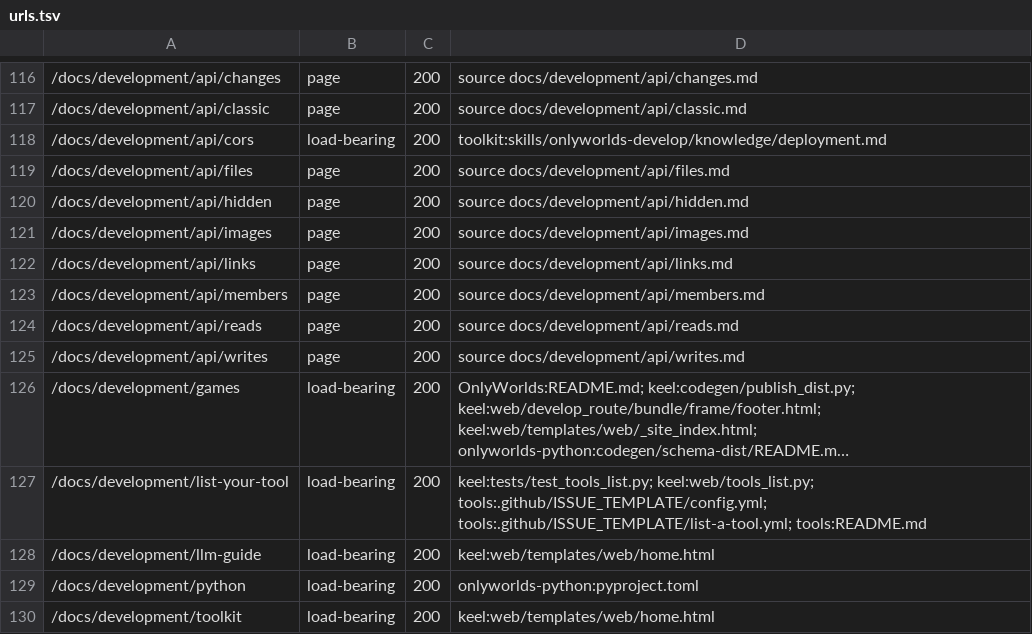
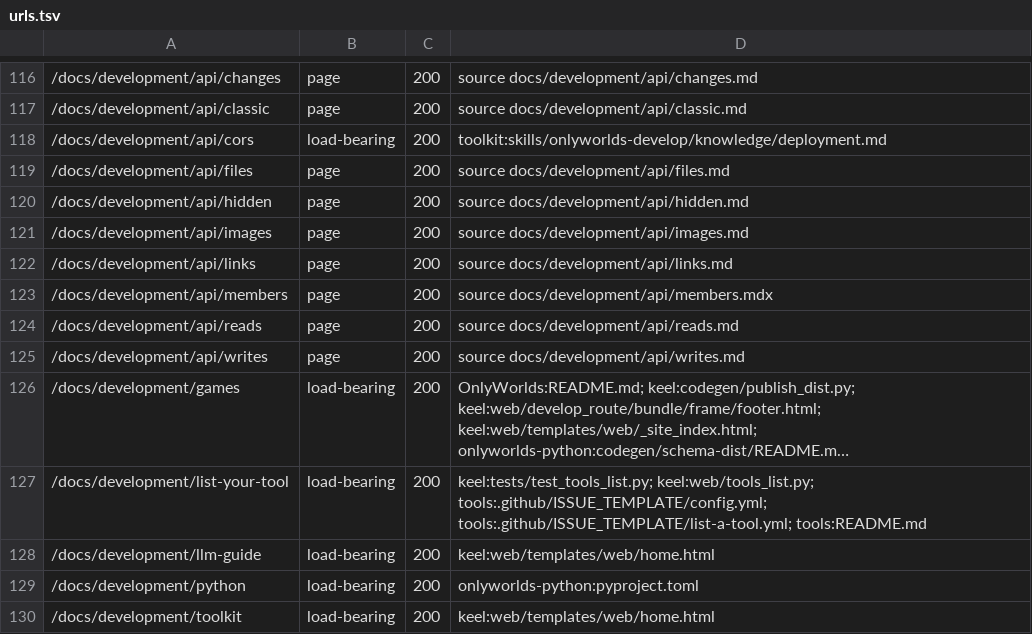
Before and after one commit to OnlyWorlds/onlyworlds.github.io, a TSV file: contract/urls.tsv, drawn as a sheet; only a part is shown, gaps mark what is left out; long unchanged cells end in ….

```diff
--- a/contract/urls.tsv
+++ b/contract/urls.tsv
@@ -122,3 +122,3 @@
 /docs/development/api/links	page	200	source docs/development/api/links.md
-/docs/development/api/members	page	200	source docs/development/api/members.md
+/docs/development/api/members	page	200	source docs/development/api/members.mdx
 /docs/development/api/reads	page	200	source docs/development/api/reads.md
```
Also changed, not shown: 7 other files.
